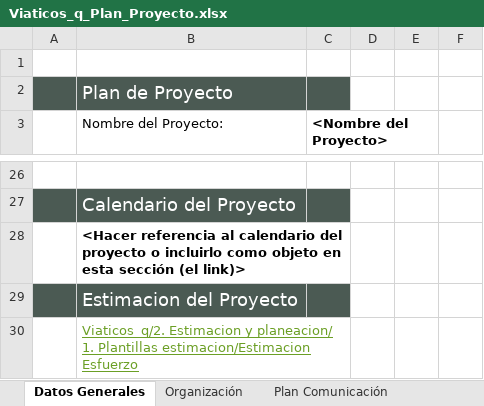
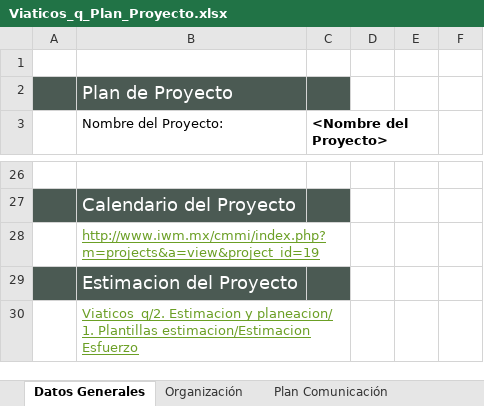
Before and after one commit to CharlsG/IWM, an Excel workbook: Proyectos/Activos/Viaticos_q/2. Estimacion y planeacion/2. Plantillas planeacion/Viaticos_q_Plan_Proyecto.xlsx, sheet Datos Generales, drawn as a sheet; only a part is shown, gaps mark what is left out; values as stored, in another font and other column widths than the file's, no borders; the diff names each change by its address in the sheet, - before the commit and + after, or states it on an @@ line.

Commit message:
Actualizacion viaticos_q_plan de proyecto

```diff
--- a/Proyectos/Activos/Viaticos_q/2. Estimacion y planeacion/2. Plantillas planeacion/Viaticos_q_Plan_Proyecto.xlsx (sheet Datos Generales)
+++ b/Proyectos/Activos/Viaticos_q/2. Estimacion y planeacion/2. Plantillas planeacion/Viaticos_q_Plan_Proyecto.xlsx (sheet Datos Generales)
-B28 (Nombre del Proyecto:): <Hacer referencia al calendario del proyecto o incluirlo como objeto en esta sección (el link)>
+B28 (Nombre del Proyecto:): http://www.iwm.mx/cmmi/index.php?m=projects&a=view&project_id=19
@@ B28 bold: on → off, underline: off → on, text colour: black → #6B9F25 @@
```
